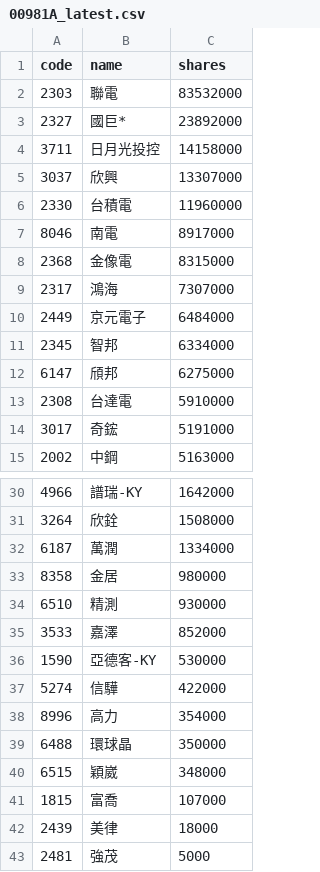
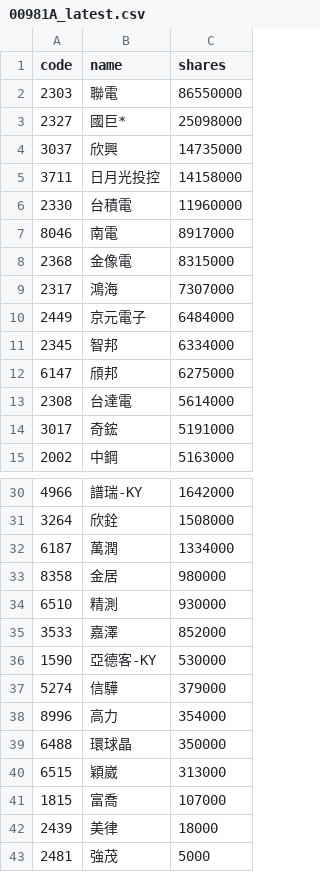
Before and after one commit to 4ru1013/united-etf-00981a-portfolio, a CSV file: data/out/holdings/00981A_latest.csv, drawn as a sheet; only a part is shown, gaps mark what is left out.

```diff
--- a/data/out/holdings/00981A_latest.csv
+++ b/data/out/holdings/00981A_latest.csv
@@ -1,6 +1,6 @@
 code,name,shares
-2303,聯電,83532000
-2327,國巨*,23892000
+2303,聯電,86550000
+2327,國巨*,25098000
+3037,欣興,14735000
 3711,日月光投控,14158000
-3037,欣興,13307000
 2330,台積電,11960000
@@ -12,3 +12,3 @@
 6147,頎邦,6275000
-2308,台達電,5910000
+2308,台達電,5614000
 3017,奇鋐,5191000
@@ -36,6 +36,6 @@
 1590,亞德客-KY,530000
-5274,信驊,422000
+5274,信驊,379000
 8996,高力,354000
 6488,環球晶,350000
-6515,穎崴,348000
+6515,穎崴,313000
 1815,富喬,107000
```
Also changed, not shown: 4 other files.
